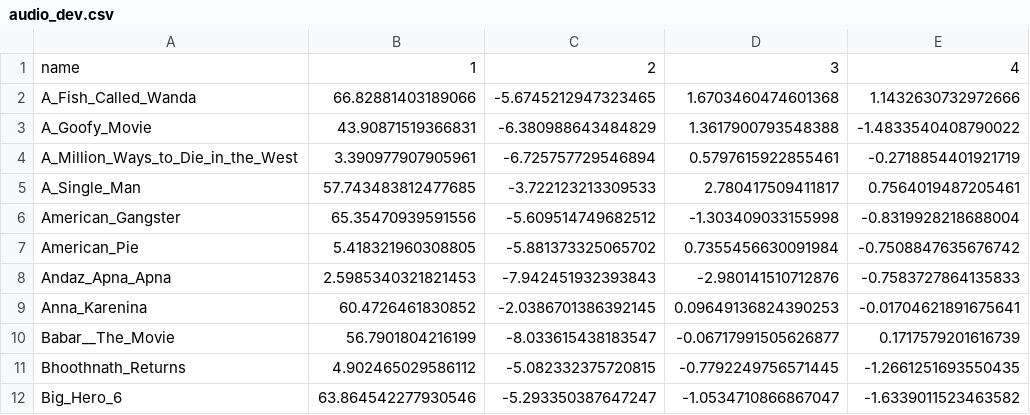
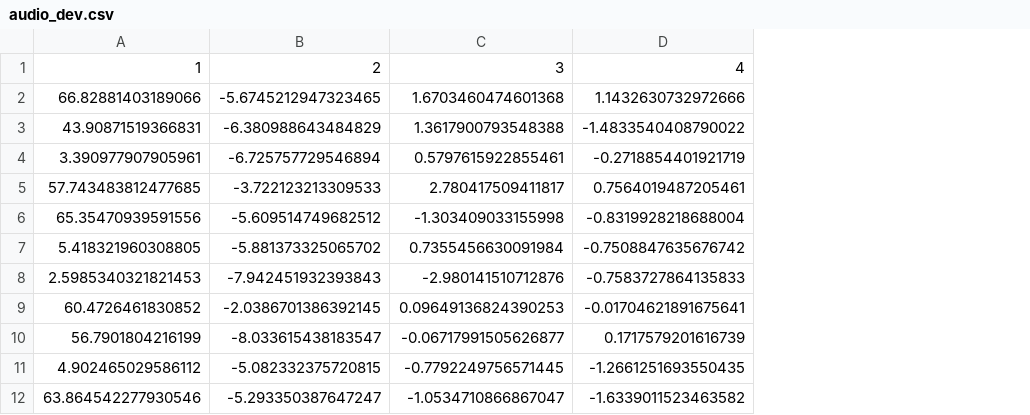
Before and after one commit to gentrexha/experiment-design, a CSV file: data/evaluation/audio_dev.csv, drawn as a sheet; only a part is shown; the diff names each change by its address in the sheet, - before the commit and + after, or states it on an @@ line.

```diff
--- a/data/evaluation/audio_dev.csv
+++ b/data/evaluation/audio_dev.csv
-column A, rows 1-12: name | A_Fish_Called_Wanda | A_Goofy_Movie | A_Million_Ways_to_Die_in_the_West | A_Single_Man | American_Gangster | American_Pie | Andaz_Apna_Apna | Anna_Karenina | Babar__The_Movie | Bhoothnath_Returns | Big_Hero_6
```
Also changed, not shown: data/evaluation/audio_test.csv, data/evaluation/metadata_test.csv, 10 other files.
